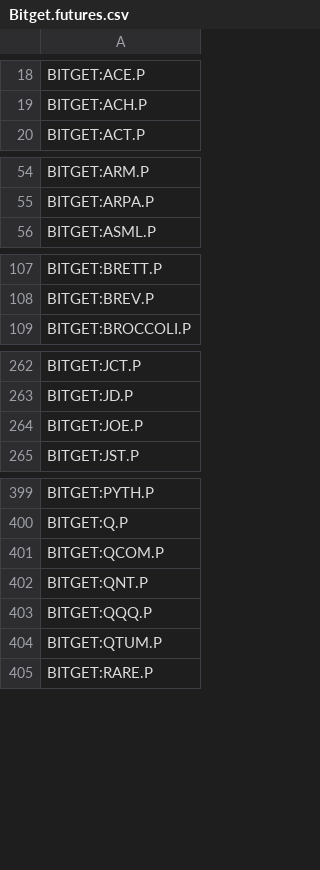
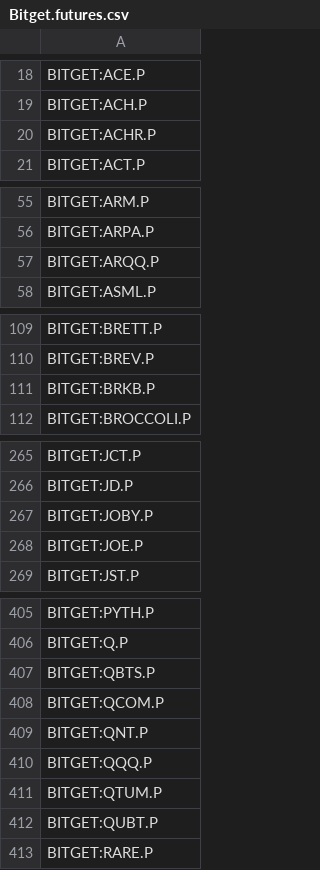
Before and after one commit to CryptowChris/Crypto-Exchanges-Tickers, a CSV file: tickers/Bitget.futures.csv, drawn as a sheet; only a part is shown, gaps mark what is left out; the diff covers the shown part only; the diff names each change by its address in the sheet, - before the commit and + after, or states it on an @@ line.

Commit message:
Update tickers 2026-05-27
Modified CSV files: tickers/Binance.futures.csv, tickers/BingX.csv, tickers/BingX.futures.csv, tickers/Bitget.futures.csv, tickers/BloFin.csv, tickers/BloFin.futures.csv, tickers/Coinbase.csv, tickers/Gateio.csv, tickers/Huobi.csv, tickers/Huobi.futures.csv, tickers/Kucoin.csv, tickers/LBank.csv, tickers/Mexc.csv, tickers/Mexc.futures.csv, tickers/OKX.futures.csv, tickers/Weex.csv, tickers/Weex.futures.csv, tickers/Whitebit.csv

Summary of changes:
Binance.futures:
  + Added lines:
    + BINANCE:ARMUSDT.P
    + BINANCE:BEUSDT.P
    + BINANCE:COHRUSDT.P
    + BINANCE:NBISUSDT.P
    + BINANCE:WDCUSDT.P

BingX:
  + Added lines:
    + BINGX:WALLIUSDTPS

BingX.futures:
  + Added lines:
    + BINGX:CITREAUSDT.P
    + BINGX:LUNCUSDT.P

Bitget.futures:
  + Added lines:
    + BITGET:ACHR.P
    + BITGET:ARQQ.P
    + BITGET:BRKB.P
    + BITGET:JOBY.P
    + BITGET:OPENAI.P
    + BITGET:PANW.P
    + BITGET:QBTS.P
    + BITGET:QUBT.P
    + BITGET:RGTI.P

BloFin:
  + Added lines:
    + BLOFIN:COHRUSDT
    + BLOFIN:NBISUSDT
    + BLOFIN:WDCUSDT

BloFin.futures:
  + Added lines:
    + BLOFIN:COHRUSDT
    + BLOFIN:NBISUSDT
    + BLOFIN:WDCUSDT

Coinbase:
  + Added lines:
    + COINBASE:CTRUSD
    + COINBASE:DRVUSD
    + COINBASE:METAUSD

Gateio:
  + Added lines:
    + GATEIO:IRYSUSDT

Huobi:
  + Added lines:
    + HUOBI:CTRUSDT

Huobi.futures:
  + Added lines:
    + HUOBI:AAOIUSDT.P
    + HUOBI:BEUSDT.P
    + HUOBI:GLWUSDT.P
    + HUOBI:SHLDUSDT.P

Kucoin:
  + Added lines:
    + KUCOIN:DEUSUSDT
    + KUCOIN:STARUSDT

LBank:
  + Added lines:
    + LBANK:CASUSDT
    + LBANK:CTRUSDT
  - Removed lines:
    - LBANK:WOJAKONXUSDT

Mexc:
  + Added lines:
    + MEXC:DEUSUSDT
    + MEXC:DROPEEUSDT
    + MEXC:REQUSDT

Mexc.futures:
  + Added lines:
    + MEXC:SURPLUSUSDT.P
    + MEXC:XAUUSDT.P

OKX.futures:
  + Added lines:
    + OKX:CRWDUSDT.P

Weex:
  + Added lines:
    + WEEX:CTRUSDT
    + WEEX:SPACEXPREUSDT
  - Removed lines:
    - WEEX:MLNUSDT
    - WEEX:PHBUSDT
    - WEEX:XUSDT

Weex.futures:
  + Added lines:
    + WEEX:CTRUSDT

Whitebit:
  + Added lines:
    + WHITEBIT:COINPERP
    + WHITEBIT:METAPERP
    + WHITEBIT:MSFTPERP

```diff
--- a/tickers/Bitget.futures.csv
+++ b/tickers/Bitget.futures.csv
+row 20: BITGET:ACHR.P
+row 57: BITGET:ARQQ.P
+row 111: BITGET:BRKB.P
+row 267: BITGET:JOBY.P
+row 407: BITGET:QBTS.P
+row 412: BITGET:QUBT.P
```
Also changed, not shown: 3 added rows elsewhere in this file, tickers/Binance.futures.csv, tickers/BloFin.csv, 15 other files.
